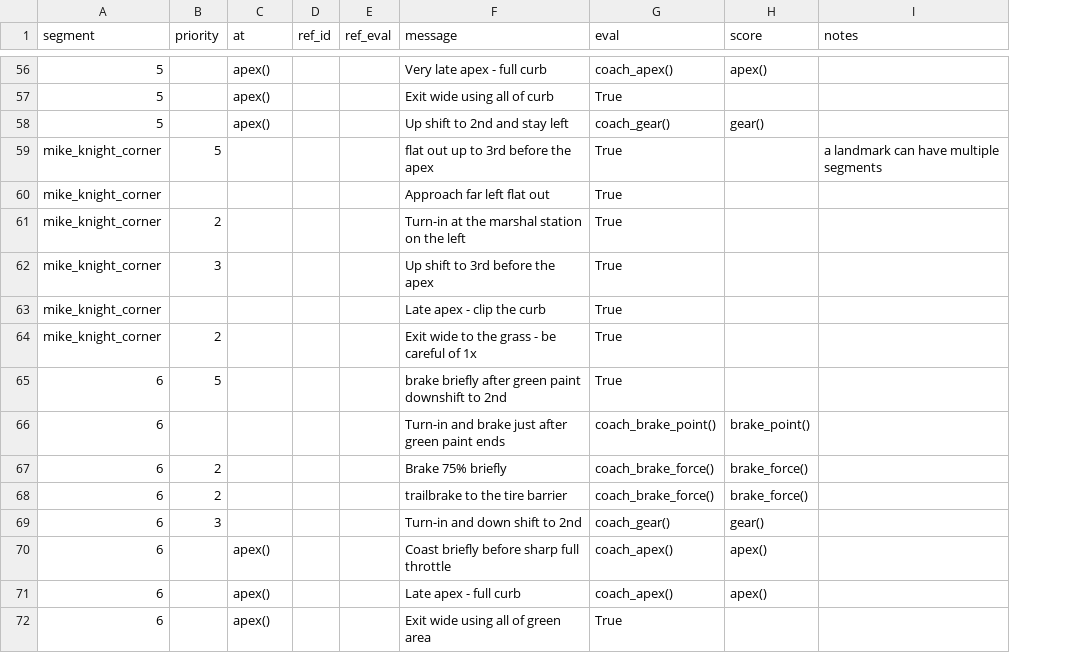
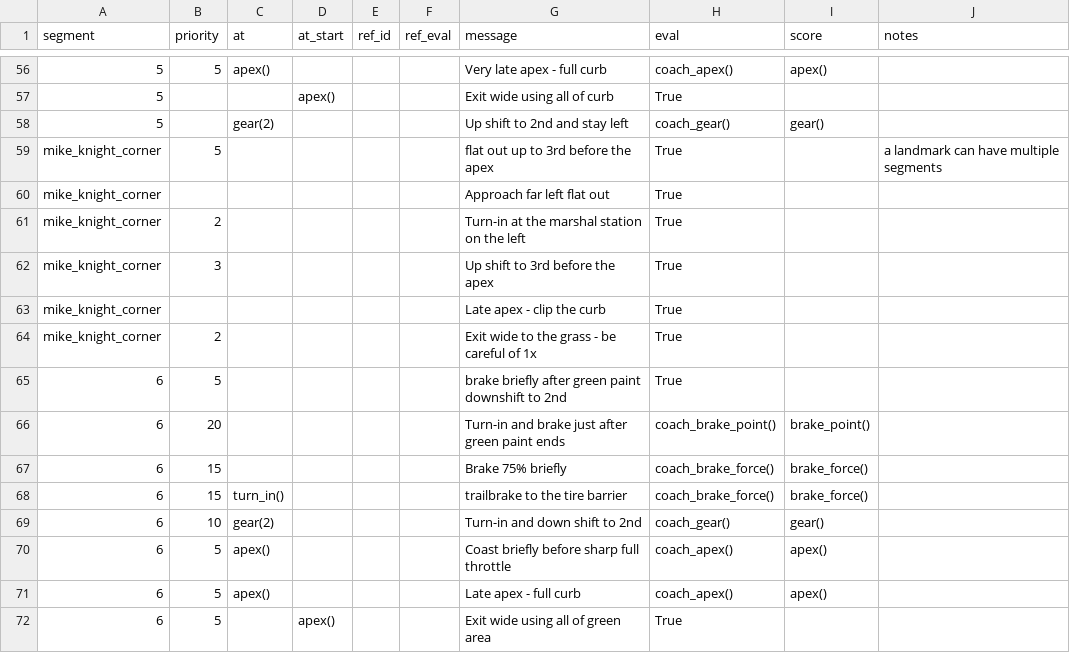
Before and after one commit to b4mad/racing, a CSV file: components/paddock/track_guides/iRacing--Mazda MX-5 Cup--okayama short.csv, drawn as a sheet; only a part is shown, gaps mark what is left out; the diff covers the shown part only; the diff names each change by its address in the sheet, - before the commit and + after, or states it on an @@ line.

```diff
--- a/components/paddock/track_guides/iRacing--Mazda MX-5 Cup--okayama short.csv
+++ b/components/paddock/track_guides/iRacing--Mazda MX-5 Cup--okayama short.csv
+column D (at_start), rows 57-72: apex() |  |  |  |  |  |  |  |  |  |  |  |  |  |  | apex()
-B56 (priority): (empty)
+B56 (priority): 5
-C57 (at): apex()
+C57 (at): (empty)
-C58 (at): apex()
+C58 (at): gear(2)
-B66 (priority): (empty)
+B66 (priority): 20
-B67:B68 (priority): 2
+B67:B68 (priority): 15
-C68 (at): (empty)
+C68 (at): turn_in()
-B69 (priority): 3
+B69 (priority): 10
-C69 (at): (empty)
+C69 (at): gear(2)
-B70:B72 (priority): (empty)
+B70:B72 (priority): 5
-C72 (at): apex()
+C72 (at): (empty)
```
Also changed, not shown: 50 edited cells elsewhere in this file, 9 other files.
